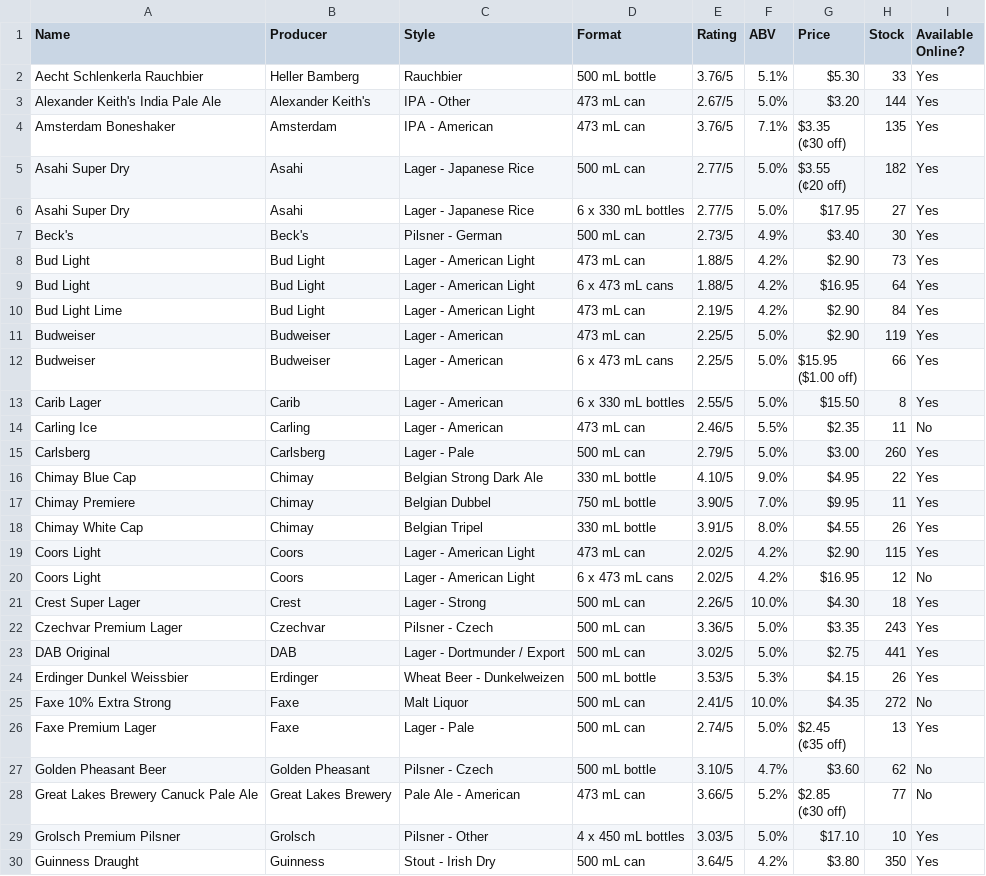
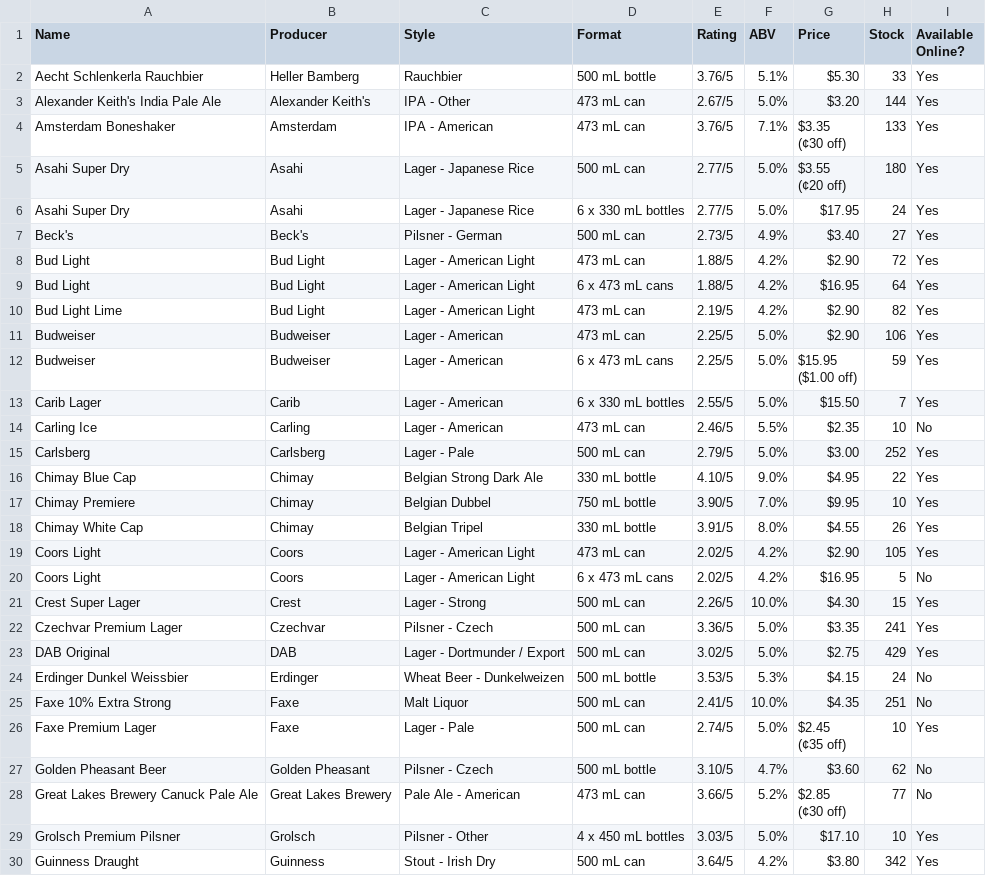
Before and after one commit to nickcorona/best_value_beers_lcbo, a CSV file: LCBO_store_inventory.csv, drawn as a sheet; only a part is shown; the diff covers the shown part only.

```diff
--- a/LCBO_store_inventory.csv
+++ b/LCBO_store_inventory.csv
@@ -3,29 +3,29 @@
 "Alexander Keith's India Pale Ale","Alexander Keith's","IPA - Other","473 mL can",2.67/5,5.0%,$3.20,144,Yes
-"Amsterdam Boneshaker",Amsterdam,"IPA - American","473 mL can",3.76/5,7.1%,"$3.35
-(¢30 off)",135,Yes
-"Asahi Super Dry",Asahi,"Lager - Japanese Rice","500 mL can",2.77/5,5.0%,"$3.55
-(¢20 off)",182,Yes
-"Asahi Super Dry",Asahi,"Lager - Japanese Rice","6 x 330 mL bottles",2.77/5,5.0%,$17.95,27,Yes
-Beck's,Beck's,"Pilsner - German","500 mL can",2.73/5,4.9%,$3.40,30,Yes
-"Bud Light","Bud Light","Lager - American Light","473 mL can",1.88/5,4.2%,$2.90,73,Yes
+"Amsterdam Boneshaker",Amsterdam,"IPA - American","473 mL can",3.76/5,7.1%,"$3.35
+(¢30 off)",133,Yes
+"Asahi Super Dry",Asahi,"Lager - Japanese Rice","500 mL can",2.77/5,5.0%,"$3.55
+(¢20 off)",180,Yes
+"Asahi Super Dry",Asahi,"Lager - Japanese Rice","6 x 330 mL bottles",2.77/5,5.0%,$17.95,24,Yes
+Beck's,Beck's,"Pilsner - German","500 mL can",2.73/5,4.9%,$3.40,27,Yes
+"Bud Light","Bud Light","Lager - American Light","473 mL can",1.88/5,4.2%,$2.90,72,Yes
 "Bud Light","Bud Light","Lager - American Light","6 x 473 mL cans",1.88/5,4.2%,$16.95,64,Yes
-"Bud Light Lime","Bud Light","Lager - American Light","473 mL can",2.19/5,4.2%,$2.90,84,Yes
-Budweiser,Budweiser,"Lager - American","473 mL can",2.25/5,5.0%,$2.90,119,Yes
-Budweiser,Budweiser,"Lager - American","6 x 473 mL cans",2.25/5,5.0%,"$15.95
-($1.00 off)",66,Yes
-"Carib Lager",Carib,"Lager - American","6 x 330 mL bottles",2.55/5,5.0%,$15.50,8,Yes
-"Carling Ice",Carling,"Lager - American","473 mL can",2.46/5,5.5%,$2.35,11,No
-Carlsberg,Carlsberg,"Lager - Pale","500 mL can",2.79/5,5.0%,$3.00,260,Yes
+"Bud Light Lime","Bud Light","Lager - American Light","473 mL can",2.19/5,4.2%,$2.90,82,Yes
+Budweiser,Budweiser,"Lager - American","473 mL can",2.25/5,5.0%,$2.90,106,Yes
+Budweiser,Budweiser,"Lager - American","6 x 473 mL cans",2.25/5,5.0%,"$15.95
+($1.00 off)",59,Yes
+"Carib Lager",Carib,"Lager - American","6 x 330 mL bottles",2.55/5,5.0%,$15.50,7,Yes
+"Carling Ice",Carling,"Lager - American","473 mL can",2.46/5,5.5%,$2.35,10,No
+Carlsberg,Carlsberg,"Lager - Pale","500 mL can",2.79/5,5.0%,$3.00,252,Yes
 "Chimay Blue Cap",Chimay,"Belgian Strong Dark Ale","330 mL bottle",4.10/5,9.0%,$4.95,22,Yes
-"Chimay Premiere",Chimay,"Belgian Dubbel","750 mL bottle",3.90/5,7.0%,$9.95,11,Yes
+"Chimay Premiere",Chimay,"Belgian Dubbel","750 mL bottle",3.90/5,7.0%,$9.95,10,Yes
 "Chimay White Cap",Chimay,"Belgian Tripel","330 mL bottle",3.91/5,8.0%,$4.55,26,Yes
-"Coors Light",Coors,"Lager - American Light","473 mL can",2.02/5,4.2%,$2.90,115,Yes
-"Coors Light",Coors,"Lager - American Light","6 x 473 mL cans",2.02/5,4.2%,$16.95,12,No
-"Crest Super Lager",Crest,"Lager - Strong","500 mL can",2.26/5,10.0%,$4.30,18,Yes
-"Czechvar Premium Lager",Czechvar,"Pilsner - Czech","500 mL can",3.36/5,5.0%,$3.35,243,Yes
-"DAB Original",DAB,"Lager - Dortmunder / Export","500 mL can",3.02/5,5.0%,$2.75,441,Yes
-"Erdinger Dunkel Weissbier",Erdinger,"Wheat Beer - Dunkelweizen","500 mL bottle",3.53/5,5.3%,$4.15,26,Yes
-"Faxe 10% Extra Strong",Faxe,"Malt Liquor","500 mL can",2.41/5,10.0%,$4.35,272,No
-"Faxe Premium Lager",Faxe,"Lager - Pale","500 mL can",2.74/5,5.0%,"$2.45
-(¢35 off)",13,Yes
+"Coors Light",Coors,"Lager - American Light","473 mL can",2.02/5,4.2%,$2.90,105,Yes
+"Coors Light",Coors,"Lager - American Light","6 x 473 mL cans",2.02/5,4.2%,$16.95,5,No
+"Crest Super Lager",Crest,"Lager - Strong","500 mL can",2.26/5,10.0%,$4.30,15,Yes
+"Czechvar Premium Lager",Czechvar,"Pilsner - Czech","500 mL can",3.36/5,5.0%,$3.35,241,Yes
+"DAB Original",DAB,"Lager - Dortmunder / Export","500 mL can",3.02/5,5.0%,$2.75,429,Yes
+"Erdinger Dunkel Weissbier",Erdinger,"Wheat Beer - Dunkelweizen","500 mL bottle",3.53/5,5.3%,$4.15,24,No
+"Faxe 10% Extra Strong",Faxe,"Malt Liquor","500 mL can",2.41/5,10.0%,$4.35,251,No
+"Faxe Premium Lager",Faxe,"Lager - Pale","500 mL can",2.74/5,5.0%,"$2.45
+(¢35 off)",10,Yes
 "Golden Pheasant Beer","Golden Pheasant","Pilsner - Czech","500 mL bottle",3.10/5,4.7%,$3.60,62,No
@@ -34,2 +34,2 @@ Carlsberg,Carlsberg,"Lager - Pale","500 mL can",2.79/5,5.0%,$3.00,260,Yes
 "Grolsch Premium Pilsner",Grolsch,"Pilsner - Other","4 x 450 mL bottles",3.03/5,5.0%,$17.10,10,Yes
-"Guinness Draught",Guinness,"Stout - Irish Dry","500 mL can",3.64/5,4.2%,$3.80,350,Yes
+"Guinness Draught",Guinness,"Stout - Irish Dry","500 mL can",3.64/5,4.2%,$3.80,342,Yes
```
Also changed, not shown: 1 removed row and 133 edited cells elsewhere in this file.
